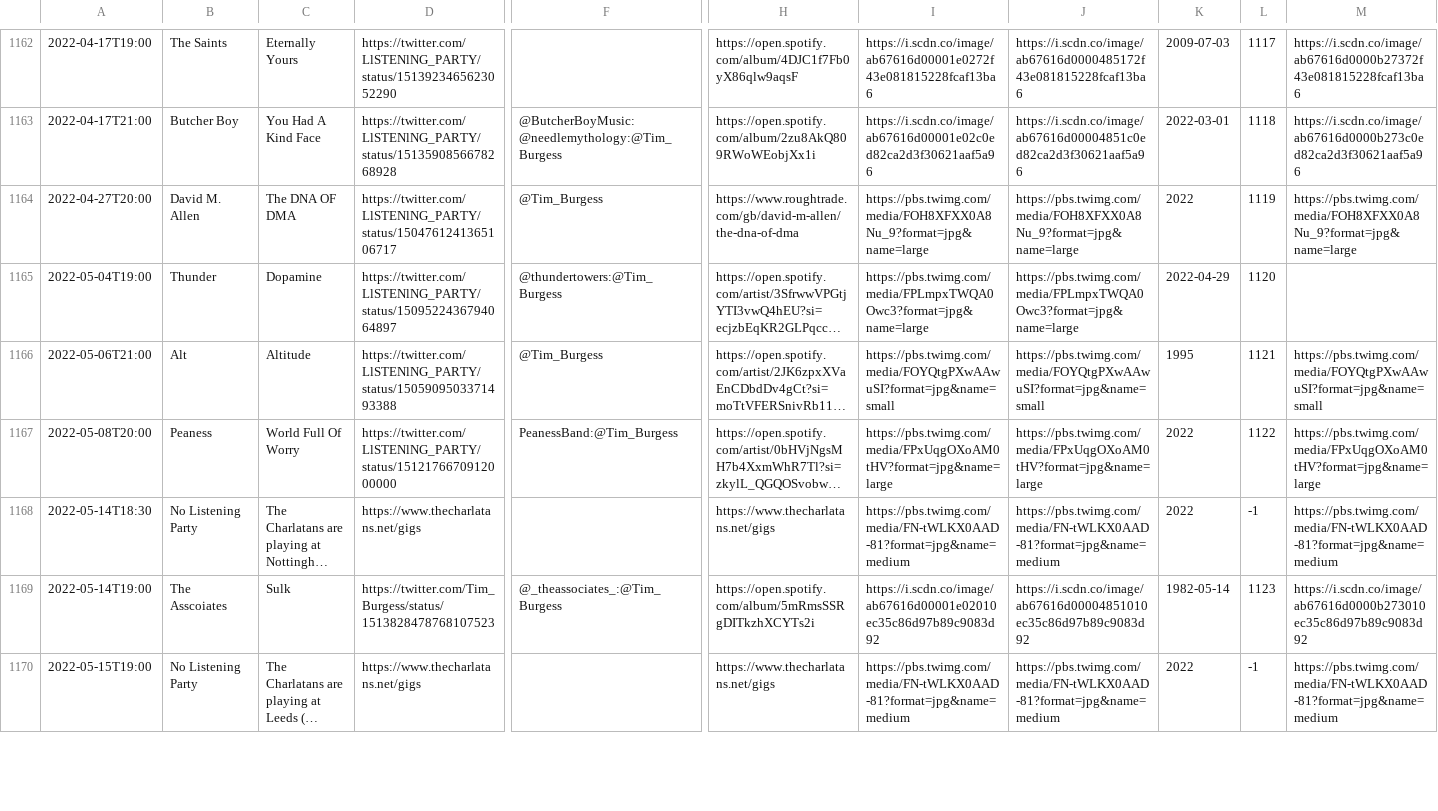
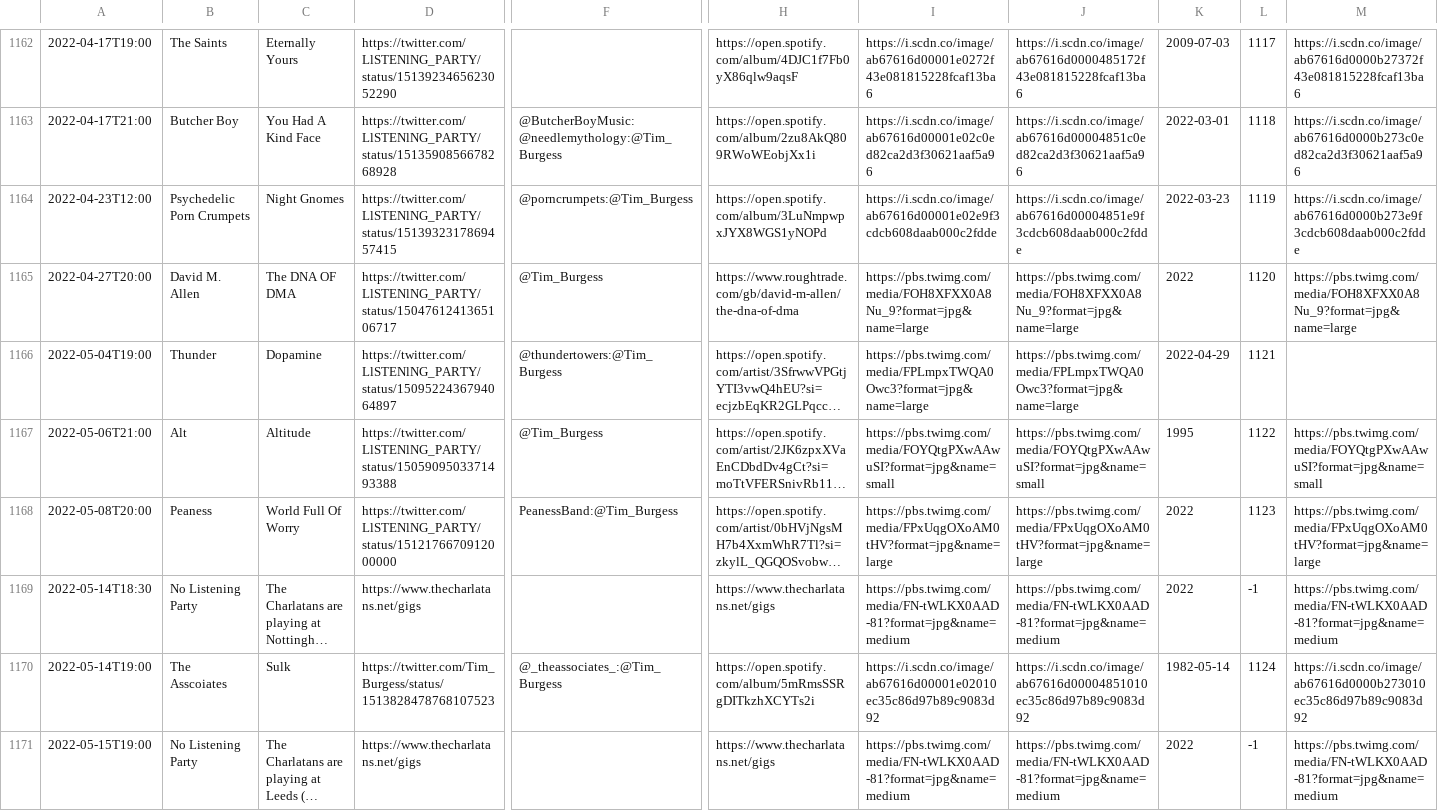
Before and after one commit to matbroughty/timstwitterlisteningparty, a CSV file: data/time-slot-data.csv, drawn as a sheet; only a part is shown, gaps mark what is left out; long unchanged cells end in …; addresses are those after the commit; rows hold the shown columns only; the diff covers the shown part only; the diff names each change by its address in the sheet, - before the commit and + after, or states it on an @@ line.

Commit message:
Inspira Carpets and Kae Tempest collections + added Pyschedelic Porn Crumpets

```diff
--- a/data/time-slot-data.csv
+++ b/data/time-slot-data.csv
+row 1164: 2022-04-23T12:00 | Psychedelic Porn Crumpets | Night Gnomes | https://twitter.com/LlSTENlNG_PARTY/status/1513932317869457415 | @porncrumpets:@Tim_Burgess | https://open.spotify.com/album/3LuNmpwpxJYX8WGS1yNOPd | https://i.scdn.co/image/ab67616d00001e02e9f3cdcb608daab000c2fdde | https://i.scdn.co/image/ab67616d00004851e9f3cdcb608daab000c2fdde | 2022-03-23 | 1119 | https://i.scdn.co/image/ab67616d0000b273e9f3cdcb608daab000c2fdde
-L1165: 1119
+L1165: 1120
-L1166: 1120
+L1166: 1121
-L1167: 1121
+L1167: 1122
-L1168: 1122
+L1168: 1123
-L1170: 1123
+L1170: 1124
```
Also changed, not shown: 7 edited cells elsewhere in this file, 11 other files.
